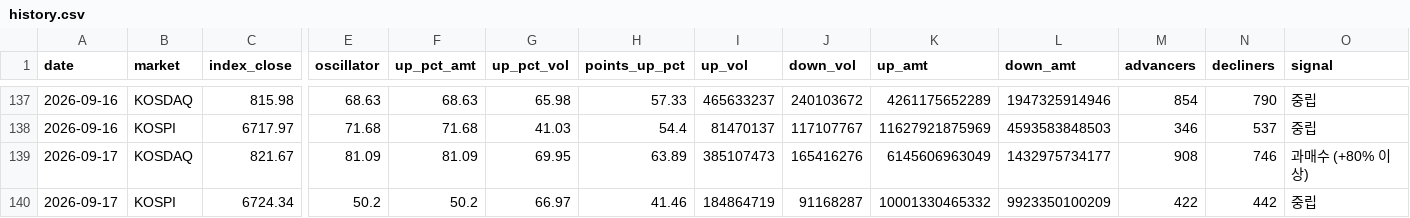
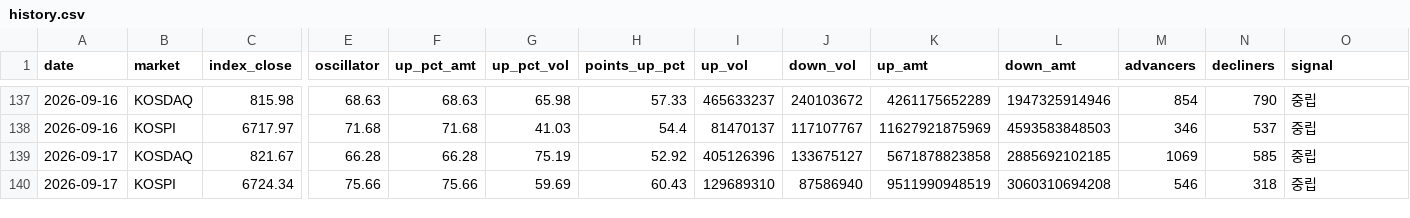
Before and after one commit to alstjdaa-afk/k-panic-monitor, a CSV file: data/history.csv, drawn as a sheet; only a part is shown, gaps mark what is left out; the diff names each change by its address in the sheet, - before the commit and + after, or states it on an @@ line.

```diff
--- a/data/history.csv
+++ b/data/history.csv
-E139 (oscillator): 81.09
+E139 (oscillator): 66.28
-F139 (up_pct_amt): 81.09
+F139 (up_pct_amt): 66.28
-G139 (up_pct_vol): 69.95
+G139 (up_pct_vol): 75.19
-H139 (points_up_pct): 63.89
+H139 (points_up_pct): 52.92
-I139 (up_vol): 385107473
+I139 (up_vol): 405126396
-J139 (down_vol): 165416276
+J139 (down_vol): 133675127
-K139 (up_amt): 6145606963049
+K139 (up_amt): 5671878823858
-L139 (down_amt): 1432975734177
+L139 (down_amt): 2885692102185
-M139 (advancers): 908
+M139 (advancers): 1069
-N139 (decliners): 746
+N139 (decliners): 585
-O139 (signal): 과매수 (+80% 이상)
+O139 (signal): 중립
-E140 (oscillator): 50.2
+E140 (oscillator): 75.66
-F140 (up_pct_amt): 50.2
+F140 (up_pct_amt): 75.66
-G140 (up_pct_vol): 66.97
+G140 (up_pct_vol): 59.69
-H140 (points_up_pct): 41.46
+H140 (points_up_pct): 60.43
-I140 (up_vol): 184864719
+I140 (up_vol): 129689310
-J140 (down_vol): 91168287
+J140 (down_vol): 87586940
-K140 (up_amt): 10001330465332
+K140 (up_amt): 9511990948519
-L140 (down_amt): 9923350100209
+L140 (down_amt): 3060310694208
-M140 (advancers): 422
+M140 (advancers): 546
-N140 (decliners): 442
+N140 (decliners): 318
```
